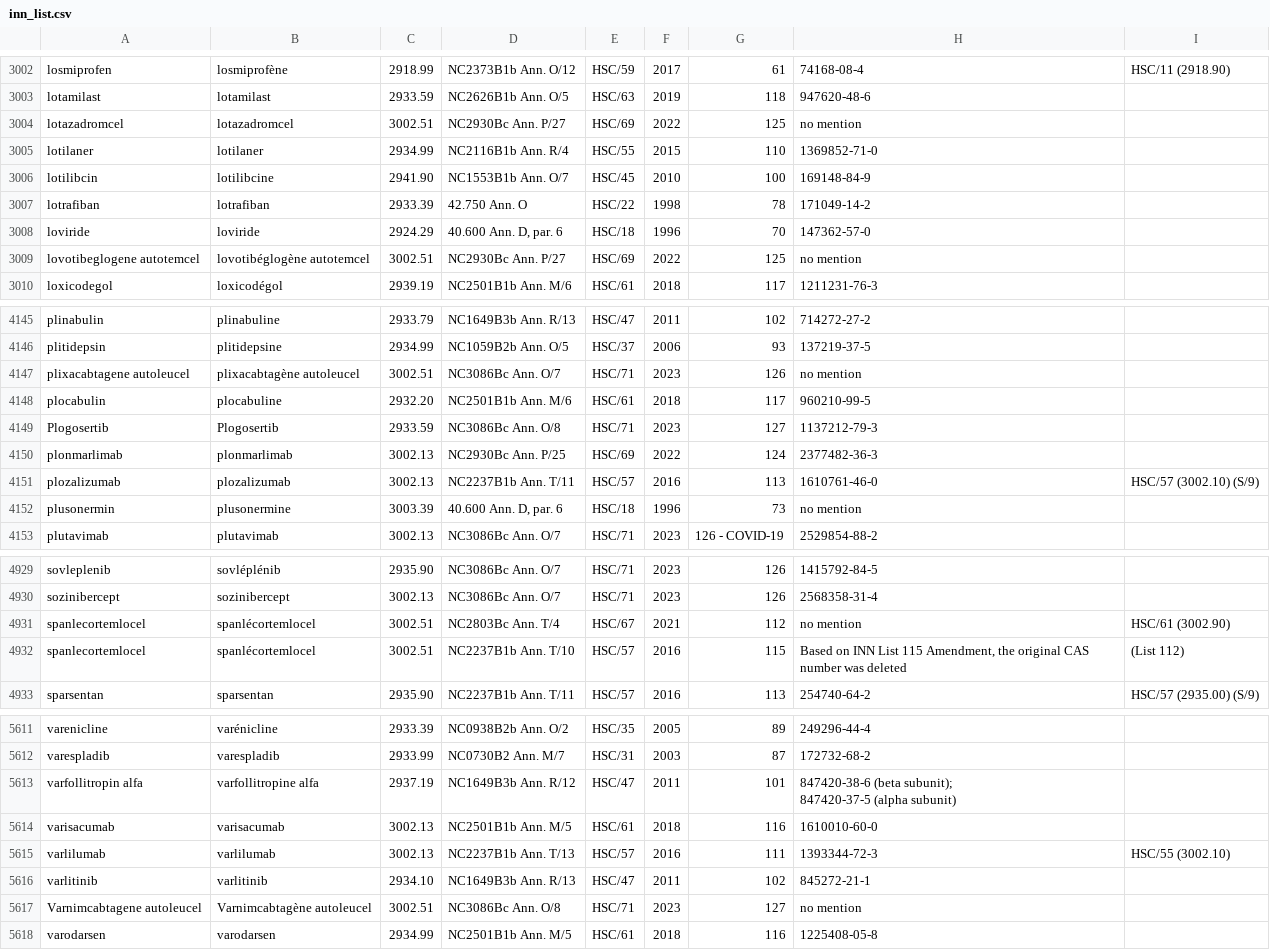
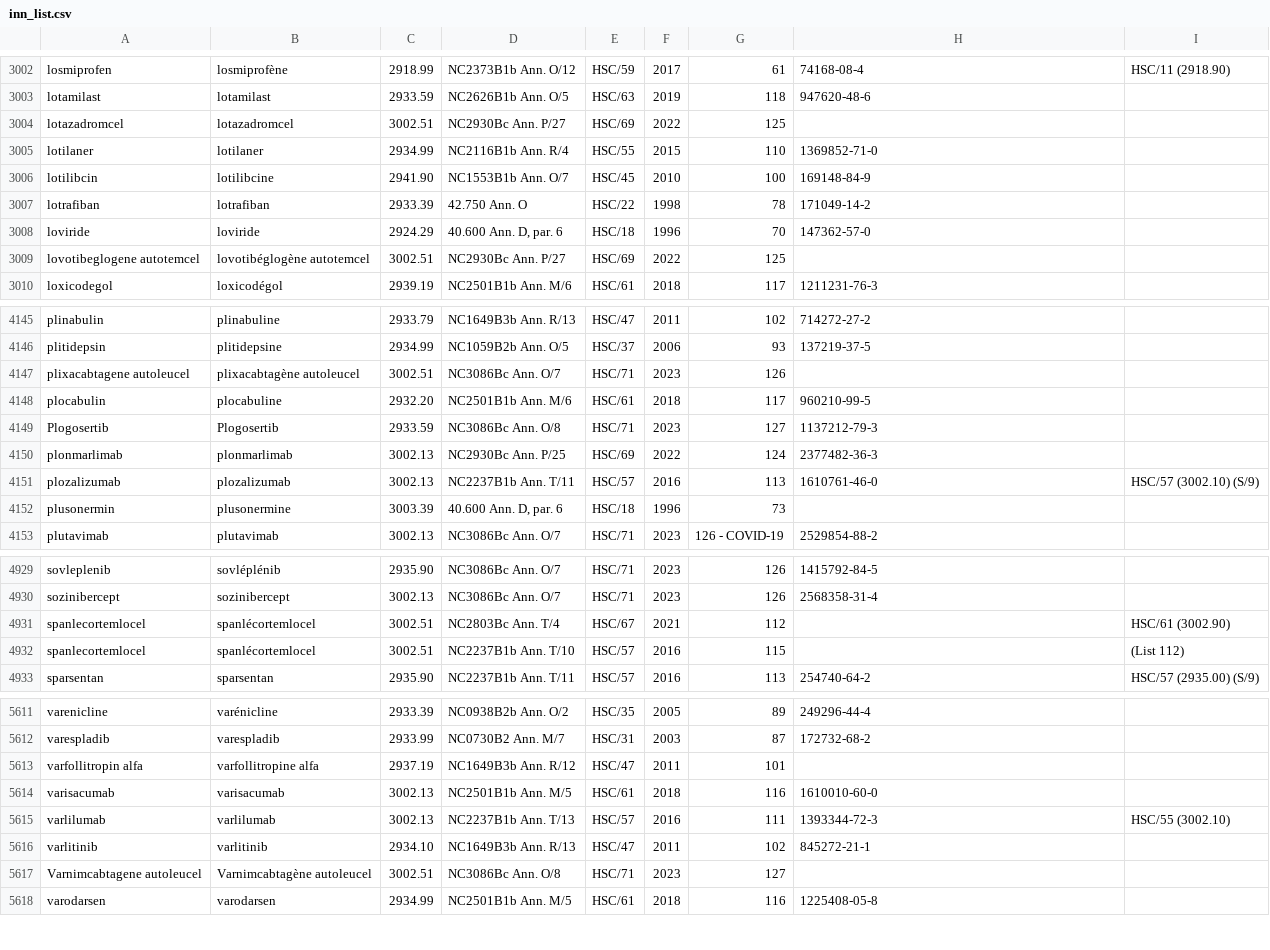
Before and after one commit to medizininformatik-initiative/Medication-Graph-FHIR-Converter, a CSV file: src/main/resources/inn_list.csv, drawn as a sheet; only a part is shown, gaps mark what is left out; the diff covers the shown part only.

```diff
--- a/src/main/resources/inn_list.csv
+++ b/src/main/resources/inn_list.csv
@@ -3015,3 +3015,3 @@ losmiprofen;losmiprofène;2918.99;NC2373B1b Ann. O/12;HSC/59;2017;61;74168-08-4;
 lotamilast;lotamilast;2933.59;NC2626B1b Ann. O/5;HSC/63;2019;118;947620-48-6;
-lotazadromcel;lotazadromcel;3002.51;NC2930Bc Ann. P/27;HSC/69;2022;125;no mention;
+lotazadromcel;lotazadromcel;3002.51;NC2930Bc Ann. P/27;HSC/69;2022;125;;
 lotilaner;lotilaner;2934.99;NC2116B1b Ann. R/4;HSC/55;2015;110;1369852-71-0;
@@ -3020,3 +3020,3 @@ lotrafiban;lotrafiban;2933.39;42.750 Ann. O;HSC/22;1998;78;171049-14-2;
 loviride;loviride;2924.29;"40.600 Ann. D, par. 6";HSC/18;1996;70;147362-57-0;
-lovotibeglogene autotemcel;lovotibéglogène autotemcel;3002.51;NC2930Bc Ann. P/27;HSC/69;2022;125;no mention;
+lovotibeglogene autotemcel;lovotibéglogène autotemcel;3002.51;NC2930Bc Ann. P/27;HSC/69;2022;125;;
 loxicodegol;loxicodégol;2939.19;NC2501B1b Ann. M/6;HSC/61;2018;117;1211231-76-3;
@@ -4166,3 +4166,3 @@ plinabulin;plinabuline;2933.79;NC1649B3b Ann. R/13;HSC/47;2011;102;714272-27-2;
 plitidepsin;plitidepsine;2934.99;NC1059B2b Ann. O/5;HSC/37;2006;93;137219-37-5;
-plixacabtagene autoleucel;plixacabtagène autoleucel;3002.51;NC3086Bc Ann. O/7;HSC/71;2023;126;no mention;
+plixacabtagene autoleucel;plixacabtagène autoleucel;3002.51;NC3086Bc Ann. O/7;HSC/71;2023;126;;
 plocabulin;plocabuline;2932.20;NC2501B1b Ann. M/6;HSC/61;2018;117;960210-99-5;
@@ -4171,3 +4171,3 @@ plonmarlimab;plonmarlimab;3002.13;NC2930Bc Ann. P/25;HSC/69;2022;124;2377482-36-
 plozalizumab;plozalizumab;3002.13;NC2237B1b Ann. T/11;HSC/57;2016;113;1610761-46-0;HSC/57 (3002.10) (S/9)
-plusonermin;plusonermine;3003.39;"40.600 Ann. D, par. 6";HSC/18;1996;73;no mention;
+plusonermin;plusonermine;3003.39;"40.600 Ann. D, par. 6";HSC/18;1996;73;;
 plutavimab;plutavimab;3002.13;NC3086Bc Ann. O/7;HSC/71;2023;126 - COVID-19;2529854-88-2;
@@ -4955,4 +4954,4 @@ sovleplenib;sovléplénib;2935.90;NC3086Bc Ann. O/7;HSC/71;2023;126;1415792-84-5
 sozinibercept;sozinibercept;3002.13;NC3086Bc Ann. O/7;HSC/71;2023;126;2568358-31-4;
-spanlecortemlocel;spanlécortemlocel;3002.51;NC2803Bc Ann. T/4;HSC/67;2021;112;no mention;HSC/61 (3002.90)
-spanlecortemlocel;spanlécortemlocel;3002.51;NC2237B1b Ann. T/10;HSC/57;2016;115;"Based on INN List 115 Amendment, the original CAS number was deleted";(List 112)
+spanlecortemlocel;spanlécortemlocel;3002.51;NC2803Bc Ann. T/4;HSC/67;2021;112;;HSC/61 (3002.90)
+spanlecortemlocel;spanlécortemlocel;3002.51;NC2237B1b Ann. T/10;HSC/57;2016;115;;(List 112)
 sparsentan;sparsentan;2935.90;NC2237B1b Ann. T/11;HSC/57;2016;113;254740-64-2;HSC/57 (2935.00) (S/9)
@@ -5642,4 +5639,3 @@ varenicline;varénicline;2933.39;NC0938B2b Ann. O/2;HSC/35;2005;89;249296-44-4;
 varespladib;varespladib;2933.99;NC0730B2 Ann. M/7;HSC/31;2003;87;172732-68-2;
-varfollitropin alfa;varfollitropine alfa ;2937.19;NC1649B3b Ann. R/12;HSC/47;2011;101;"847420-38-6 (beta subunit);
-847420-37-5 (alpha subunit)";
+varfollitropin alfa;varfollitropine alfa ;2937.19;NC1649B3b Ann. R/12;HSC/47;2011;101;;
 varisacumab;varisacumab;3002.13;NC2501B1b Ann. M/5;HSC/61;2018;116;1610010-60-0;
@@ -5647,3 +5643,3 @@ varlilumab;varlilumab;3002.13;NC2237B1b Ann. T/13;HSC/57;2016;111;1393344-72-3;H
 varlitinib;varlitinib;2934.10;NC1649B3b Ann. R/13;HSC/47;2011;102;845272-21-1;
-Varnimcabtagene autoleucel;Varnimcabtagène autoleucel;3002.51;NC3086Bc Ann. O/8;HSC/71;2023;127;no mention;
+Varnimcabtagene autoleucel;Varnimcabtagène autoleucel;3002.51;NC3086Bc Ann. O/8;HSC/71;2023;127;;
 varodarsen;varodarsen;2934.99;NC2501B1b Ann. M/5;HSC/61;2018;116;1225408-05-8;
```
Also changed, not shown: 1 added row, 1 removed row and 129 edited cells elsewhere in this file, 10 other files.
